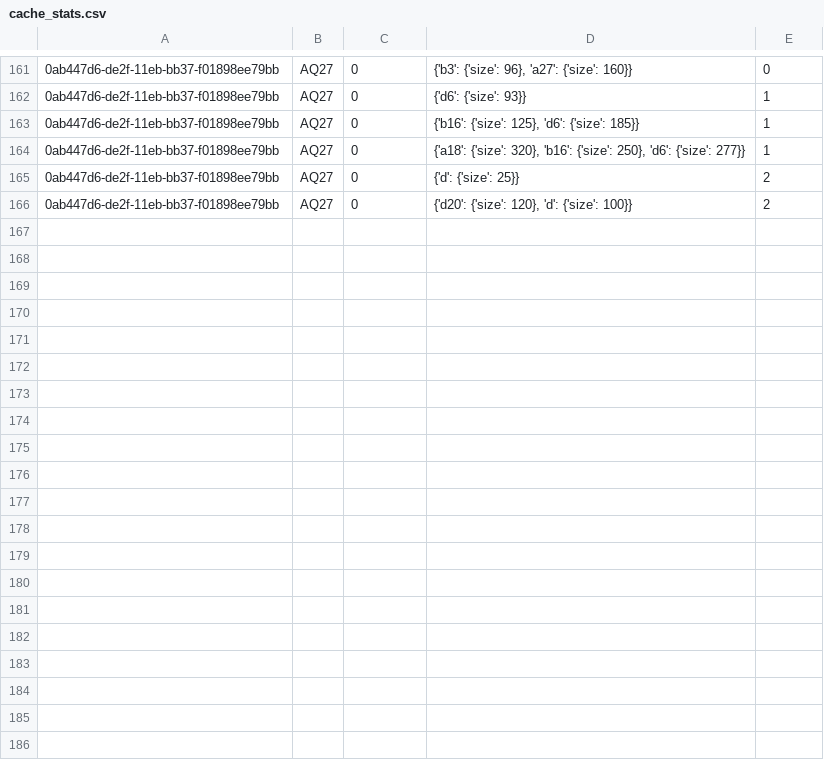
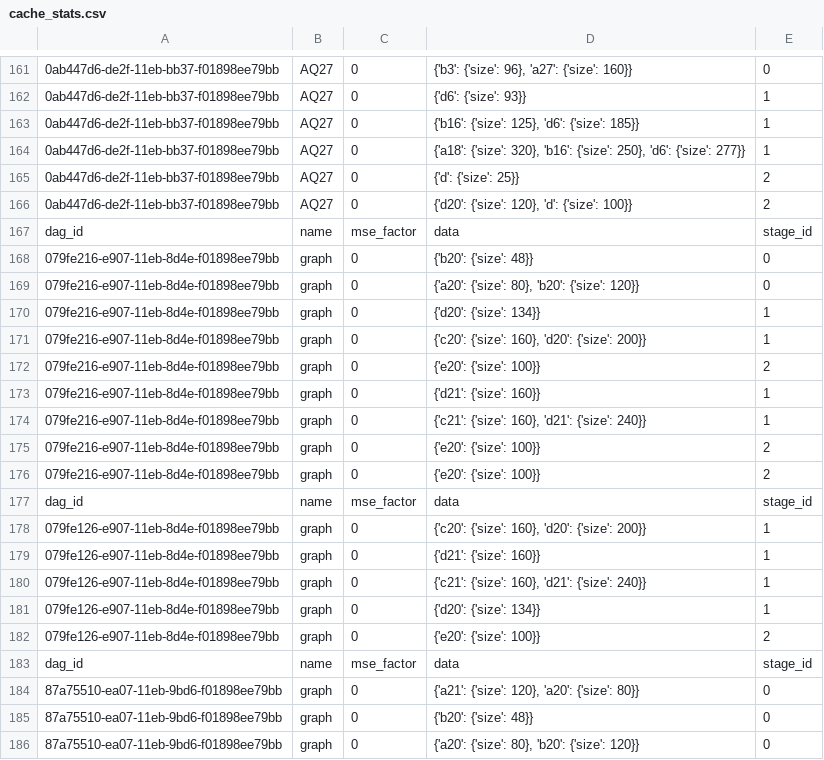
Before and after one commit to UmasouTTT/Kariz, a CSV file: kariz_code/plans/kariz/api/cache_stats.csv, drawn as a sheet; only a part is shown, gaps mark what is left out; the diff covers the shown part only; the diff names each change by its address in the sheet, - before the commit and + after, or states it on an @@ line.

Commit message:
fix kariz

```diff
--- a/kariz_code/plans/kariz/api/cache_stats.csv
+++ b/kariz_code/plans/kariz/api/cache_stats.csv
+row 167: dag_id | name | mse_factor | data | stage_id
+row 168: 079fe216-e907-11eb-8d4e-f01898ee79bb | graph | 0 | {'b20': {'size': 48}} | 0
+row 169: 079fe216-e907-11eb-8d4e-f01898ee79bb | graph | 0 | {'a20': {'size': 80}, 'b20': {'size': 120}} | 0
+row 170: 079fe216-e907-11eb-8d4e-f01898ee79bb | graph | 0 | {'d20': {'size': 134}} | 1
+row 171: 079fe216-e907-11eb-8d4e-f01898ee79bb | graph | 0 | {'c20': {'size': 160}, 'd20': {'size': 200}} | 1
+row 172: 079fe216-e907-11eb-8d4e-f01898ee79bb | graph | 0 | {'e20': {'size': 100}} | 2
+row 173: 079fe216-e907-11eb-8d4e-f01898ee79bb | graph | 0 | {'d21': {'size': 160}} | 1
+row 174: 079fe216-e907-11eb-8d4e-f01898ee79bb | graph | 0 | {'c21': {'size': 160}, 'd21': {'size': 240}} | 1
+row 175: 079fe216-e907-11eb-8d4e-f01898ee79bb | graph | 0 | {'e20': {'size': 100}} | 2
+row 176: 079fe216-e907-11eb-8d4e-f01898ee79bb | graph | 0 | {'e20': {'size': 100}} | 2
+row 177: dag_id | name | mse_factor | data | stage_id
+row 178: 079fe126-e907-11eb-8d4e-f01898ee79bb | graph | 0 | {'c20': {'size': 160}, 'd20': {'size': 200}} | 1
+row 179: 079fe126-e907-11eb-8d4e-f01898ee79bb | graph | 0 | {'d21': {'size': 160}} | 1
+row 180: 079fe126-e907-11eb-8d4e-f01898ee79bb | graph | 0 | {'c21': {'size': 160}, 'd21': {'size': 240}} | 1
+row 181: 079fe126-e907-11eb-8d4e-f01898ee79bb | graph | 0 | {'d20': {'size': 134}} | 1
+row 182: 079fe126-e907-11eb-8d4e-f01898ee79bb | graph | 0 | {'e20': {'size': 100}} | 2
+row 183: dag_id | name | mse_factor | data | stage_id
+row 184: 87a75510-ea07-11eb-9bd6-f01898ee79bb | graph | 0 | {'a21': {'size': 120}, 'a20': {'size': 80}} | 0
+row 185: 87a75510-ea07-11eb-9bd6-f01898ee79bb | graph | 0 | {'b20': {'size': 48}} | 0
+row 186: 87a75510-ea07-11eb-9bd6-f01898ee79bb | graph | 0 | {'a20': {'size': 80}, 'b20': {'size': 120}} | 0
```
Also changed, not shown: 12 added rows elsewhere in this file, 18 other files.
